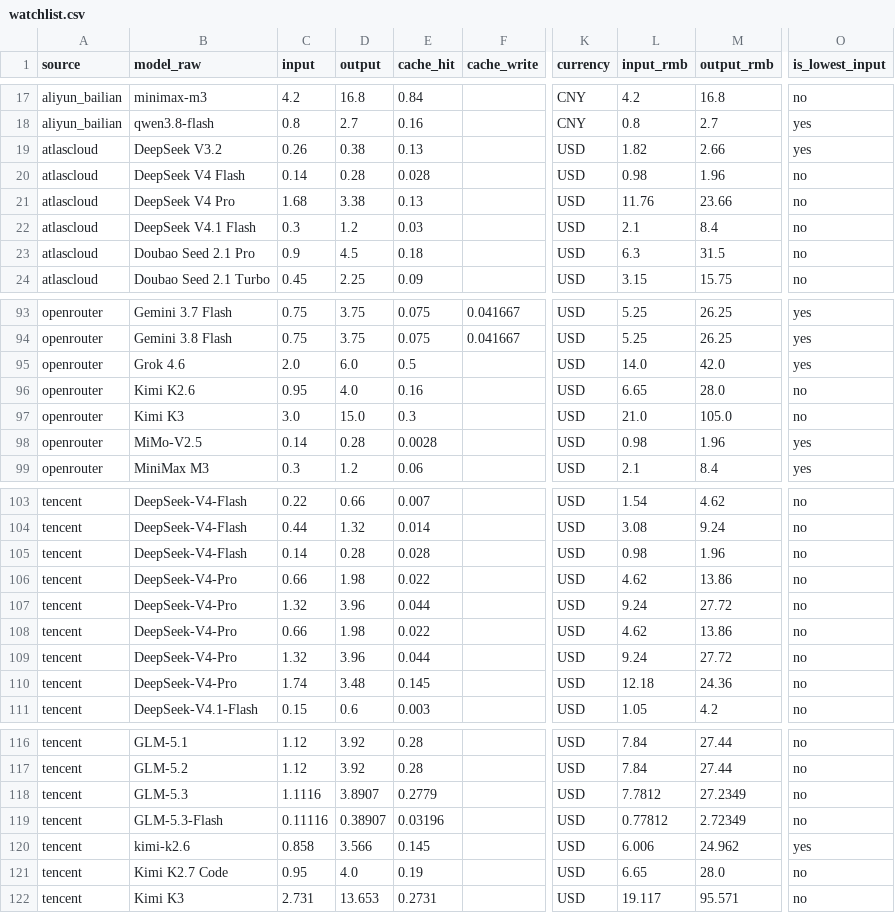
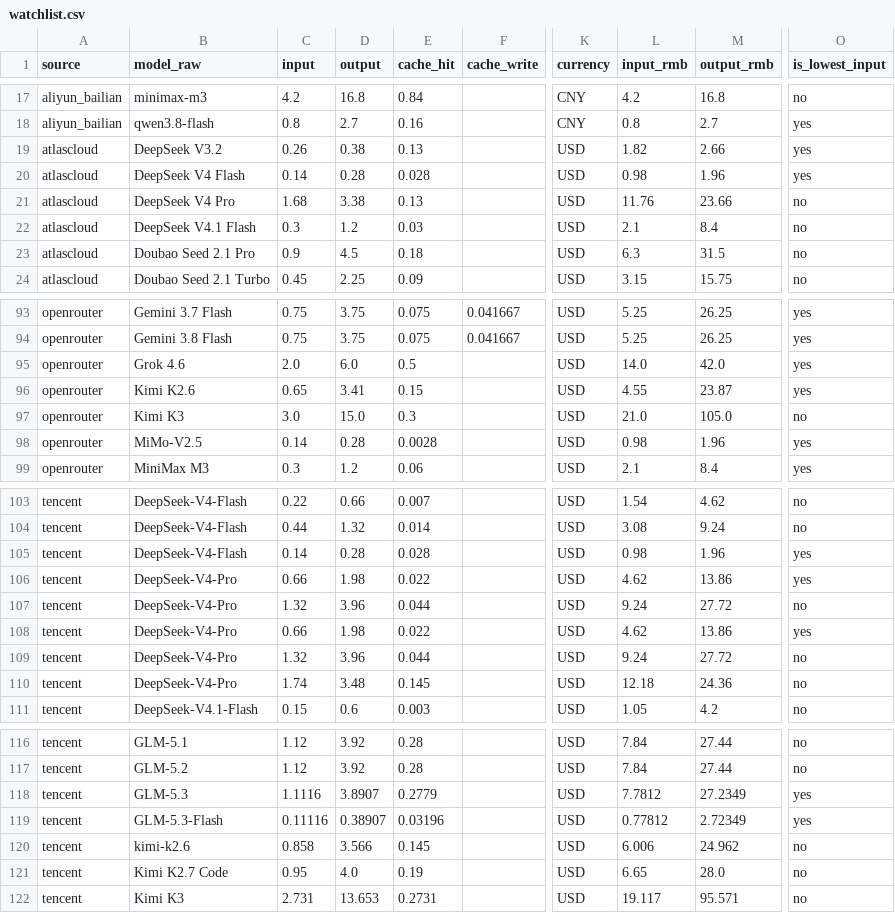
Before and after one commit to lzc0403/token-pricing-scraper, a CSV file: data/watchlist.csv, drawn as a sheet; only a part is shown, gaps mark what is left out; the diff covers the shown part only; the diff names each change by its address in the sheet, - before the commit and + after, or states it on an @@ line.

```diff
--- a/data/watchlist.csv
+++ b/data/watchlist.csv
-O20 (is_lowest_input): no
+O20 (is_lowest_input): yes
-C96 (input): 0.95
+C96 (input): 0.65
-D96 (output): 4.0
+D96 (output): 3.41
-E96 (cache_hit): 0.16
+E96 (cache_hit): 0.15
-L96 (input_rmb): 6.65
+L96 (input_rmb): 4.55
-M96 (output_rmb): 28.0
+M96 (output_rmb): 23.87
-O96 (is_lowest_input): no
+O96 (is_lowest_input): yes
-O105:O106 (is_lowest_input): no
+O105:O106 (is_lowest_input): yes
-O108 (is_lowest_input): no
+O108 (is_lowest_input): yes
-O118:O119 (is_lowest_input): no
+O118:O119 (is_lowest_input): yes
-O120 (is_lowest_input): yes
+O120 (is_lowest_input): no
```
Also changed, not shown: 33 edited cells elsewhere in this file, data/prices.csv, 13 other files.
